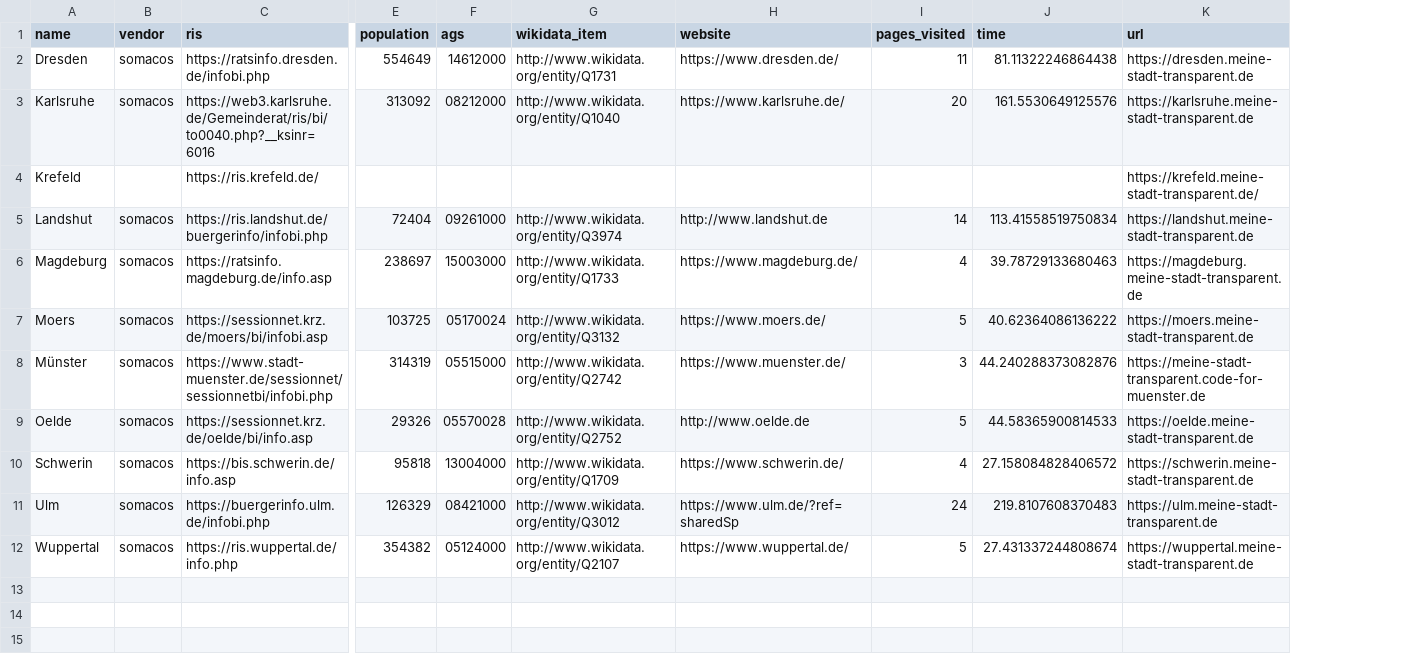
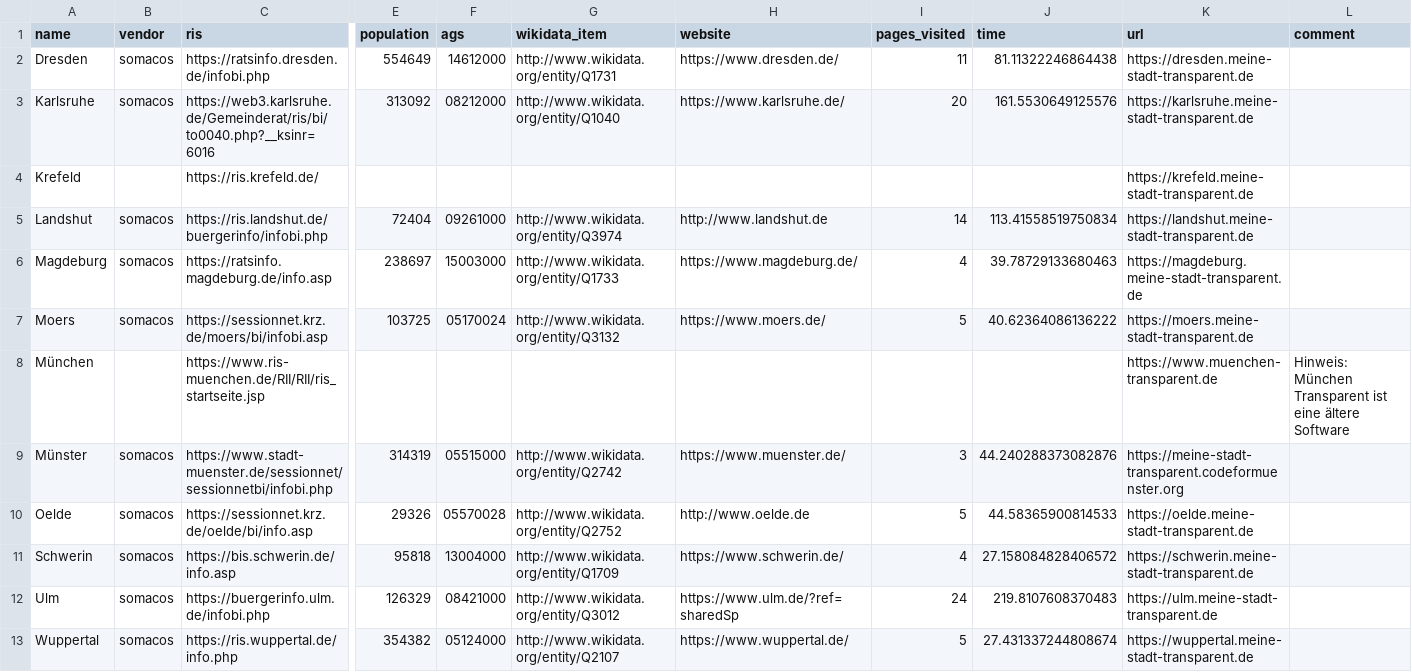
Before and after one commit to stv0g/mst-overview, a CSV file: existing.csv, drawn as a sheet; only a part is shown, gaps mark what is left out; addresses are those after the commit; rows hold the shown columns only; the diff names each change by its address in the sheet, - before the commit and + after, or states it on an @@ line.

Commit message:
Add München and fix Münster link

```diff
--- a/existing.csv
+++ b/existing.csv
+column L (comment), empty
-K4 (url): https://krefeld.meine-stadt-transparent.de/
+K4 (url): https://krefeld.meine-stadt-transparent.de
+row 8: München |  | https://www.ris-muenchen.de/RII/RII/ris_startseite.jsp |  |  |  |  |  |  | https://www.muenchen-transparent.de | Hinweis: München Transparent ist eine ältere Software
-K9 (url): https://meine-stadt-transparent.code-for-muenster.de
+K9 (url): https://meine-stadt-transparent.codeformuenster.org
```
Also changed, not shown: 3 other files.
